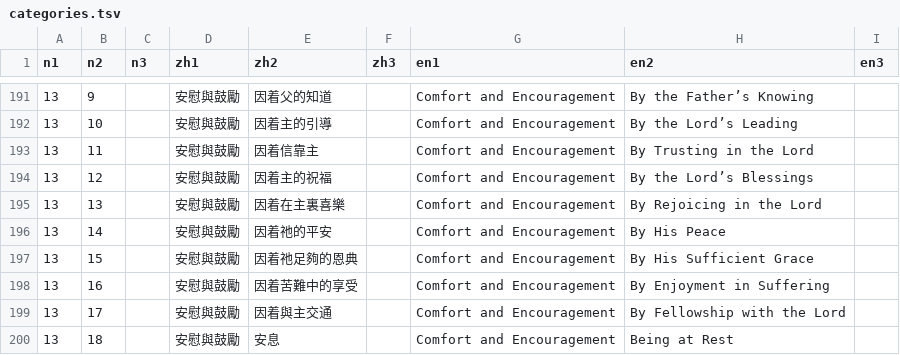
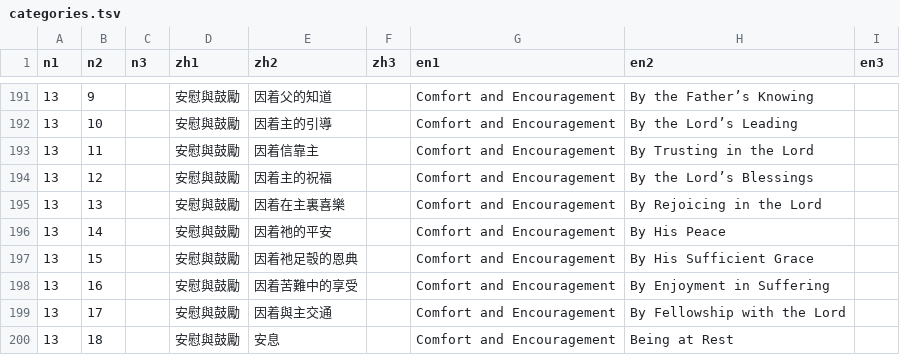
Before and after one commit to ickc/selected-hymns-and-songs, a TSV file: data/categories.tsv, drawn as a sheet; only a part is shown, gaps mark what is left out.

Commit message:
Withdraw the one normalisation, its four pages having been read
data/ filed five hymns under 因着祂足夠的恩典 while recording that hymn 822's
page prints 足彀. DEVELOPER.md justified that as the one place consistency is
allowed to beat the page, on the grounds that the other four hymns under the
subject print 足夠 and a reader should not be shown four of the five.

They do not. 588's heading, opened to read a lyric glyph, prints 足彀; so do
zh/629, zh/630 and zh/631. All five pages agree, and there was never an
inconsistency to normalise away. The subject is now the spelling its pages
set, in the table and in the five hymns.

The rule it was an instance of survives: a category is a key and a lyric is
not, so where pages genuinely disagree one spelling has to win. The
collection simply no longer has a case of it. 足夠 still finds all five,
because the fold folds the indexed text as well as the query -- which is
what folding both ends was for.

test_search_fold's bound on a folded-away form now states the composition
rather than a bare number: 彀 is in data/ 26 times because the pages set it
26 times.

```diff
--- a/data/categories.tsv
+++ b/data/categories.tsv
@@ -196,3 +196,3 @@ n1	n2	n3	zh1	zh2	zh3	en1	en2	en3
 13	14		安慰與鼓勵	因着祂的平安		Comfort and Encouragement	By His Peace	
-13	15		安慰與鼓勵	因着祂足夠的恩典		Comfort and Encouragement	By His Sufficient Grace	
+13	15		安慰與鼓勵	因着祂足彀的恩典		Comfort and Encouragement	By His Sufficient Grace	
 13	16		安慰與鼓勵	因着苦難中的享受		Comfort and Encouragement	By Enjoyment in Suffering	
```
Also changed, not shown: 5 other files.
